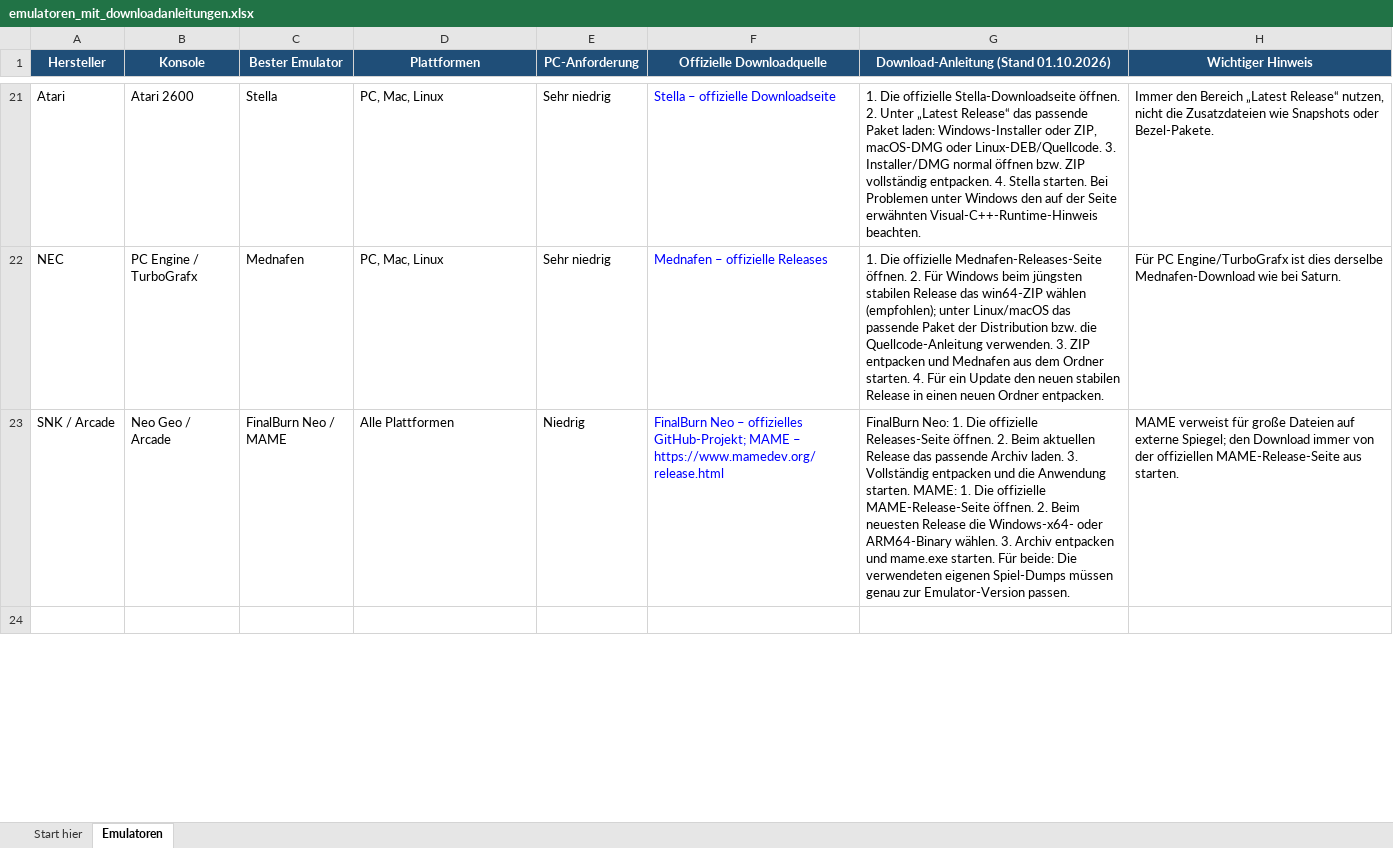
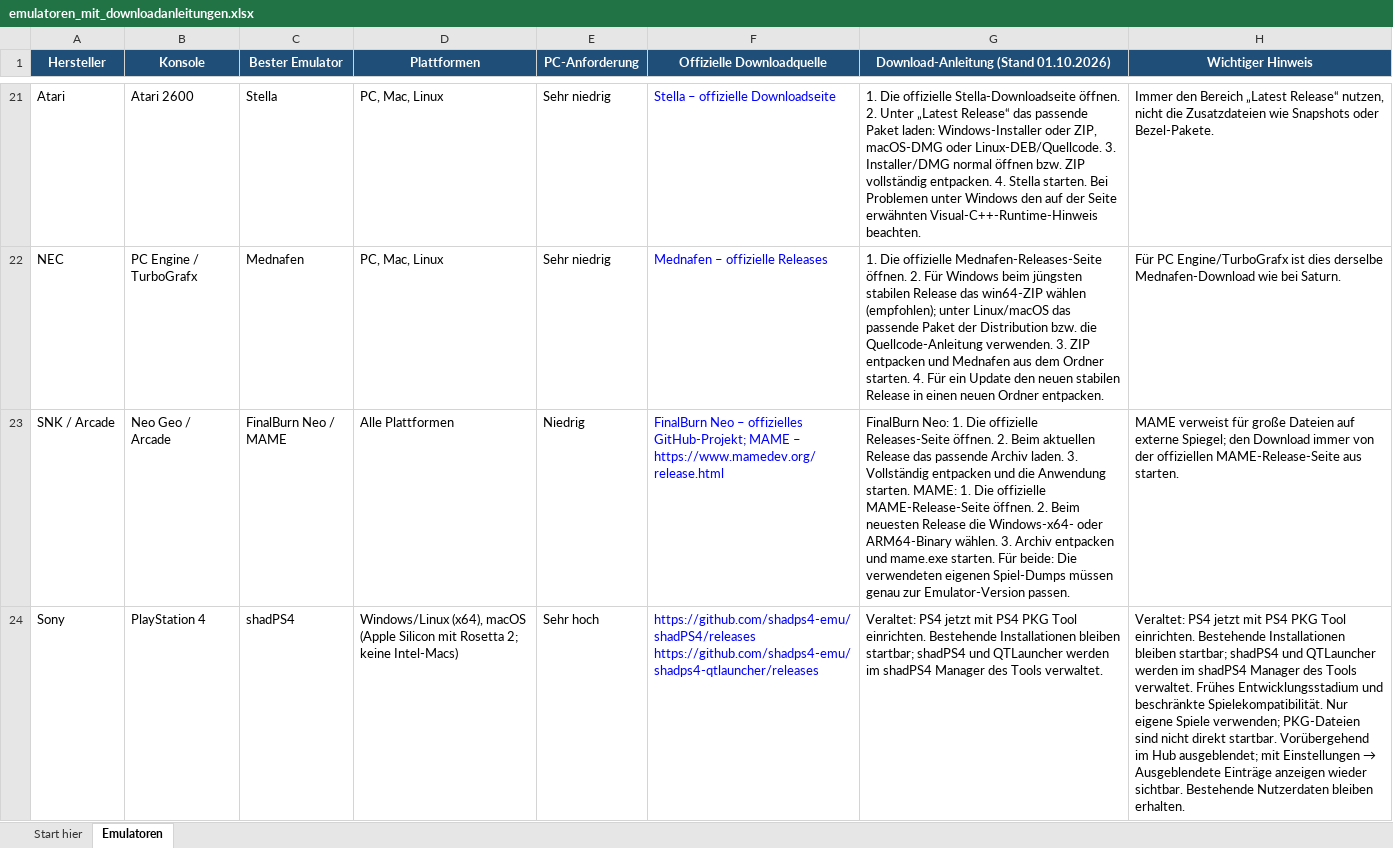
Before and after one commit to Pedro552710/Emulator-Hub, an Excel workbook: docs/emulatoren_mit_downloadanleitungen.xlsx, sheet Emulatoren, drawn as a sheet; only a part is shown, gaps mark what is left out; values as stored, in another font and other column widths than the file's, no borders; ↵ is a line break in a cell; the diff covers the shown part only; the diff names each change by its address in the sheet, - before the commit and + after, or states it on an @@ line.

Commit message:
PS4 ausgeblendet, WinUAE (Amiga) ergänzt

```diff
--- a/docs/emulatoren_mit_downloadanleitungen.xlsx (sheet Emulatoren)
+++ b/docs/emulatoren_mit_downloadanleitungen.xlsx (sheet Emulatoren)
-row 24: (empty)
+row 24: Sony | PlayStation 4 | shadPS4 | Windows/Linux (x64), macOS (Apple Silicon mit Rosetta 2; keine Intel-Macs) | Sehr hoch | https://github.com/shadps4-emu/shadPS4/releases ↵ https://github.com/shadps4-emu/shadps4-qtlauncher/releases | Veraltet: PS4 jetzt mit PS4 PKG Tool einrichten. Bestehende Installationen bleiben startbar; shadPS4 und QTLauncher werden im shadPS4 Manager des Tools verwaltet. | Veraltet: PS4 jetzt mit PS4 PKG Tool einrichten. Bestehende Installationen bleiben startbar; shadPS4 und QTLauncher werden im shadPS4 Manager des Tools verwaltet. Frühes Entwicklungsstadium und beschränkte Spielekompatibilität. Nur eigene Spiele verwenden; PKG-Dateien sind nicht direkt startbar. Vorübergehend im Hub ausgeblendet; mit Einstellungen → Ausgeblendete Einträge anzeigen wieder sichtbar. Bestehende Nutzerdaten bleiben erhalten.
```
Also changed, not shown: 2 added rows and 1 edited cell elsewhere in this sheet, 42 other files.
